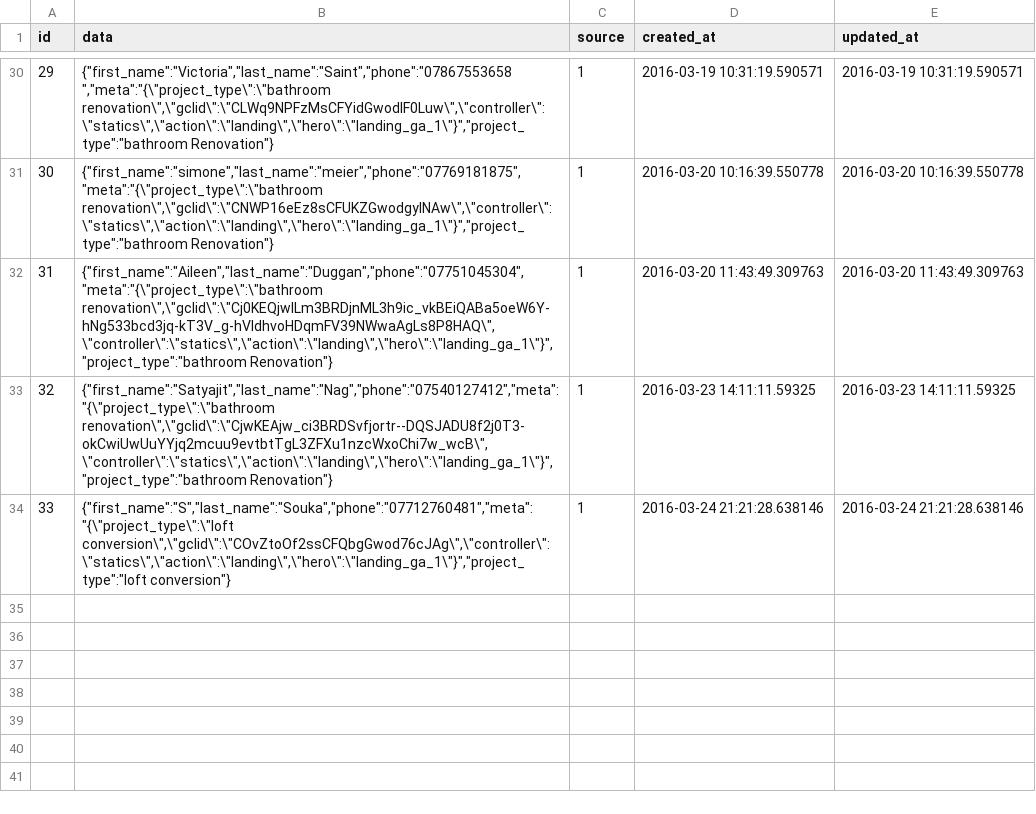
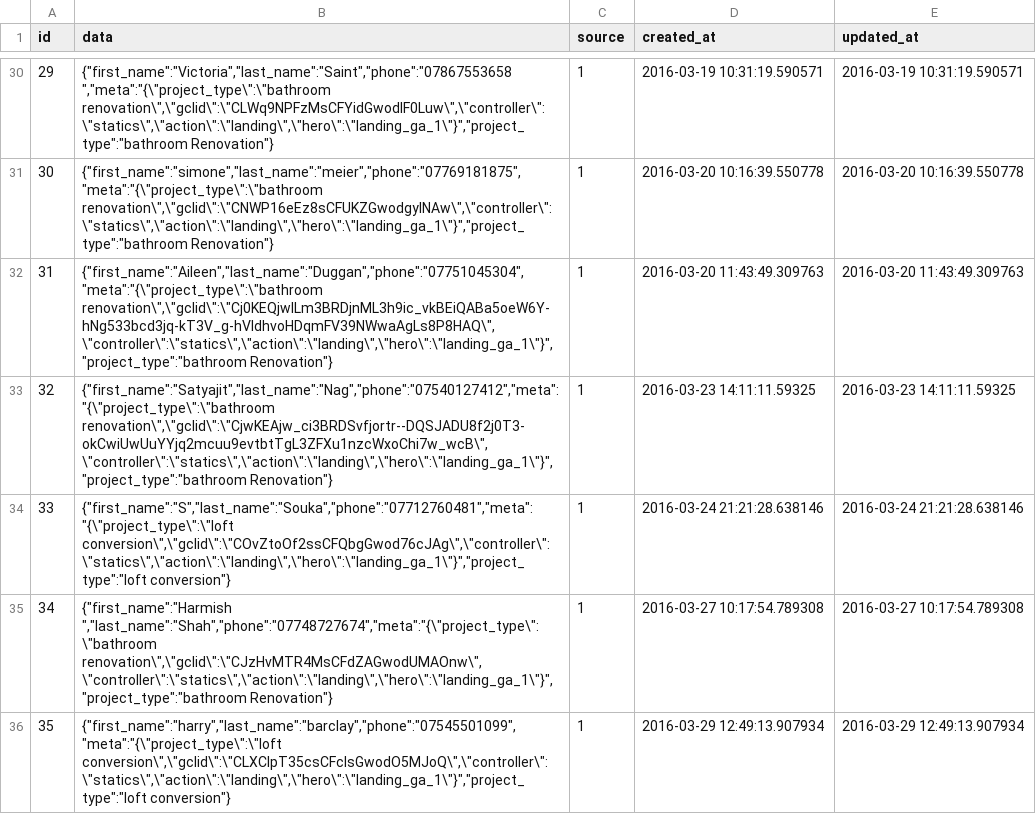
Before and after one commit to geekygrappler/roof-web-clone, a CSV file: db/migration/leads.csv, drawn as a sheet; only a part is shown, gaps mark what is left out.

```diff
--- a/db/migration/leads.csv
+++ b/db/migration/leads.csv
@@ -34 +34,3 @@ id,data,source,created_at,updated_at
 33,"{""first_name"":""S"",""last_name"":""Souka"",""phone"":""07712760481"",""meta"":""{\""project_type\"":\""loft conversion\"",\""gclid\"":\""COvZtoOf2ssCFQbgGwod76cJAg\"",\""controller\"":\""statics\"",\""action\"":\""landing\"",\""hero\"":\""landing_ga_1\""}"",""project_type"":""loft conversion""}",1,2016-03-24 21:21:28.638146,2016-03-24 21:21:28.638146
+34,"{""first_name"":""Harmish "",""last_name"":""Shah"",""phone"":""07748727674"",""meta"":""{\""project_type\"":\""bathroom renovation\"",\""gclid\"":\""CJzHvMTR4MsCFdZAGwodUMAOnw\"",\""controller\"":\""statics\"",\""action\"":\""landing\"",\""hero\"":\""landing_ga_1\""}"",""project_type"":""bathroom Renovation""}",1,2016-03-27 10:17:54.789308,2016-03-27 10:17:54.789308
+35,"{""first_name"":""harry"",""last_name"":""barclay"",""phone"":""07545501099"",""meta"":""{\""project_type\"":\""loft conversion\"",\""gclid\"":\""CLXClpT35csCFclsGwodO5MJoQ\"",\""controller\"":\""statics\"",\""action\"":\""landing\"",\""hero\"":\""landing_ga_1\""}"",""project_type"":""loft conversion""}",1,2016-03-29 12:49:13.907934,2016-03-29 12:49:13.907934
```
Also changed, not shown: db/migration/assets.csv, db/migration/customers.csv, 11 other files.
